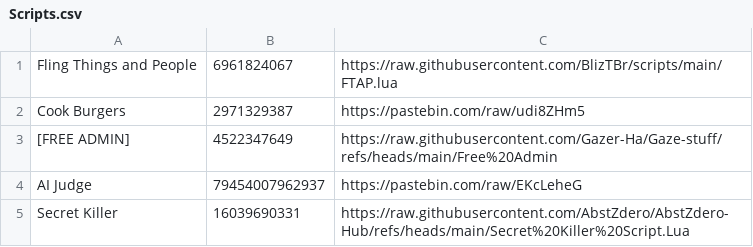
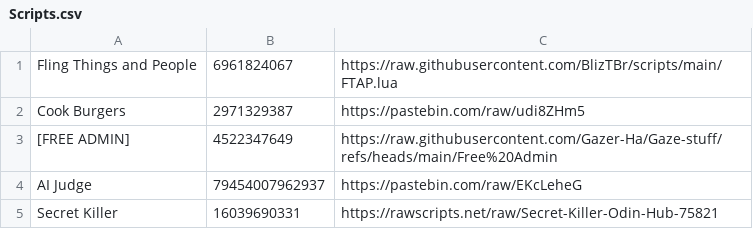
Before and after one commit to Thamerloai84/myhub, a CSV file: Scripts.csv, drawn as a sheet.

Commit message:
Change URL for 'Secret Killer' script
Updated the URL for the 'Secret Killer' script.

```diff
--- a/Scripts.csv
+++ b/Scripts.csv
@@ -4,2 +4,2 @@ Cook Burgers,2971329387,https://pastebin.com/raw/udi8ZHm5
 AI Judge,79454007962937,https://pastebin.com/raw/EKcLeheG
-Secret Killer,16039690331,https://raw.githubusercontent.com/AbstZdero/AbstZdero-Hub/refs/heads/main/Secret%20Killer%20Script.Lua
+Secret Killer,16039690331,https://rawscripts.net/raw/Secret-Killer-Odin-Hub-75821
```
